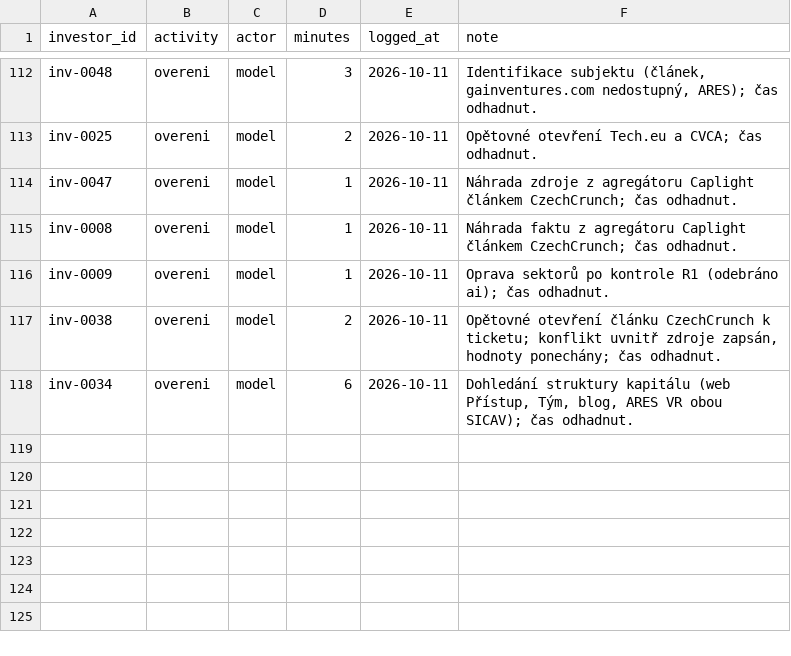
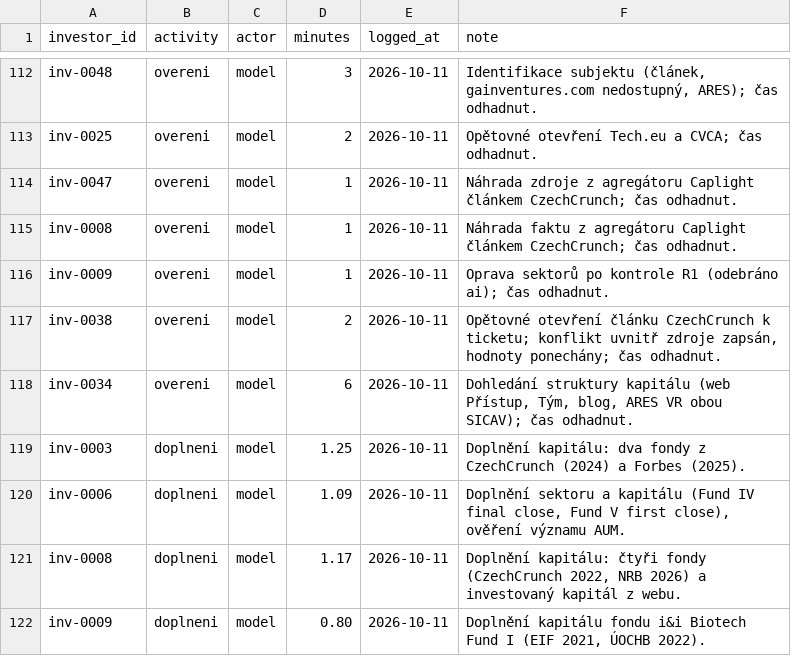
Before and after one commit to osho4753/investor-db, a CSV file: data/effort_log.csv, drawn as a sheet; only a part is shown, gaps mark what is left out.

```diff
--- a/data/effort_log.csv
+++ b/data/effort_log.csv
@@ -118 +118,5 @@ inv-0038,overeni,model,2,2026-10-11,"Opětovné otevření článku CzechCrunch
 inv-0034,overeni,model,6,2026-10-11,"Dohledání struktury kapitálu (web Přístup, Tým, blog, ARES VR obou SICAV); čas odhadnut."
+inv-0003,doplneni,model,1.25,2026-10-11,Doplnění kapitálu: dva fondy z CzechCrunch (2024) a Forbes (2025).
+inv-0006,doplneni,model,1.09,2026-10-11,"Doplnění sektoru a kapitálu (Fund IV final close, Fund V first close), ověření významu AUM."
+inv-0008,doplneni,model,1.17,2026-10-11,"Doplnění kapitálu: čtyři fondy (CzechCrunch 2022, NRB 2026) a investovaný kapitál z webu."
+inv-0009,doplneni,model,0.80,2026-10-11,"Doplnění kapitálu fondu i&i Biotech Fund I (EIF 2021, ÚOCHB 2022)."
```
Also changed, not shown: data/facts.csv, data/investors.csv, 2 other files.
